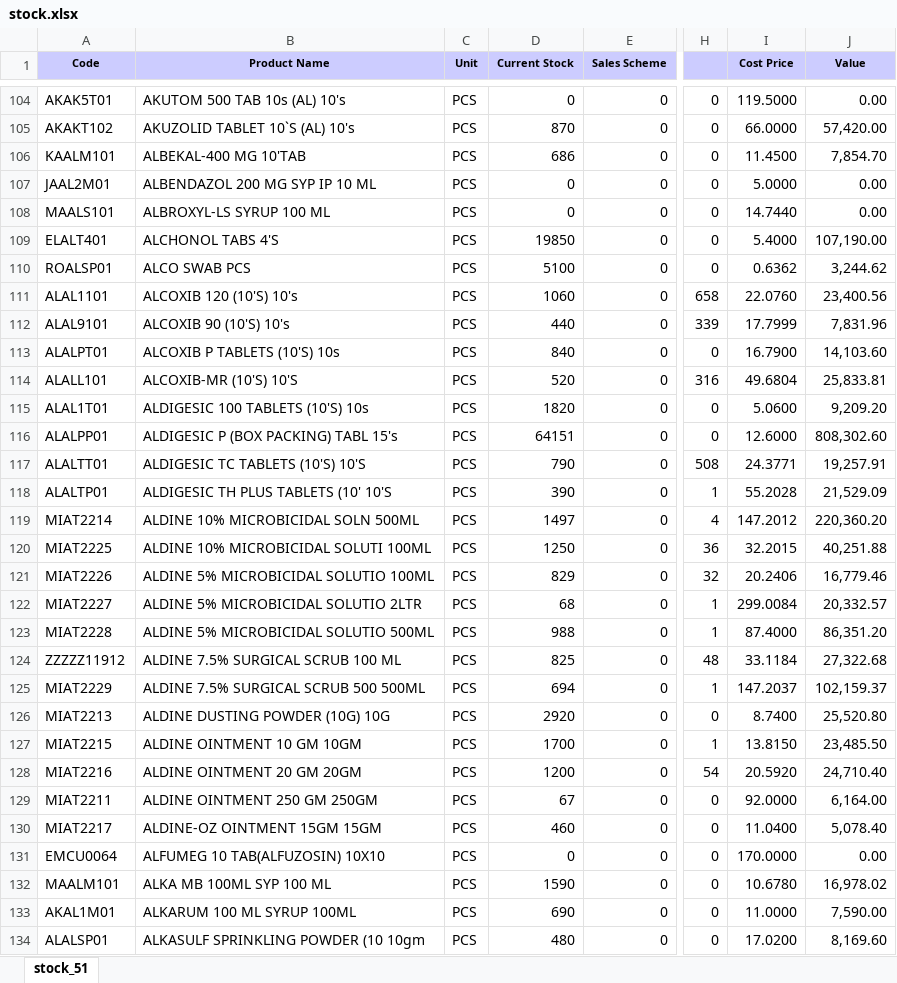
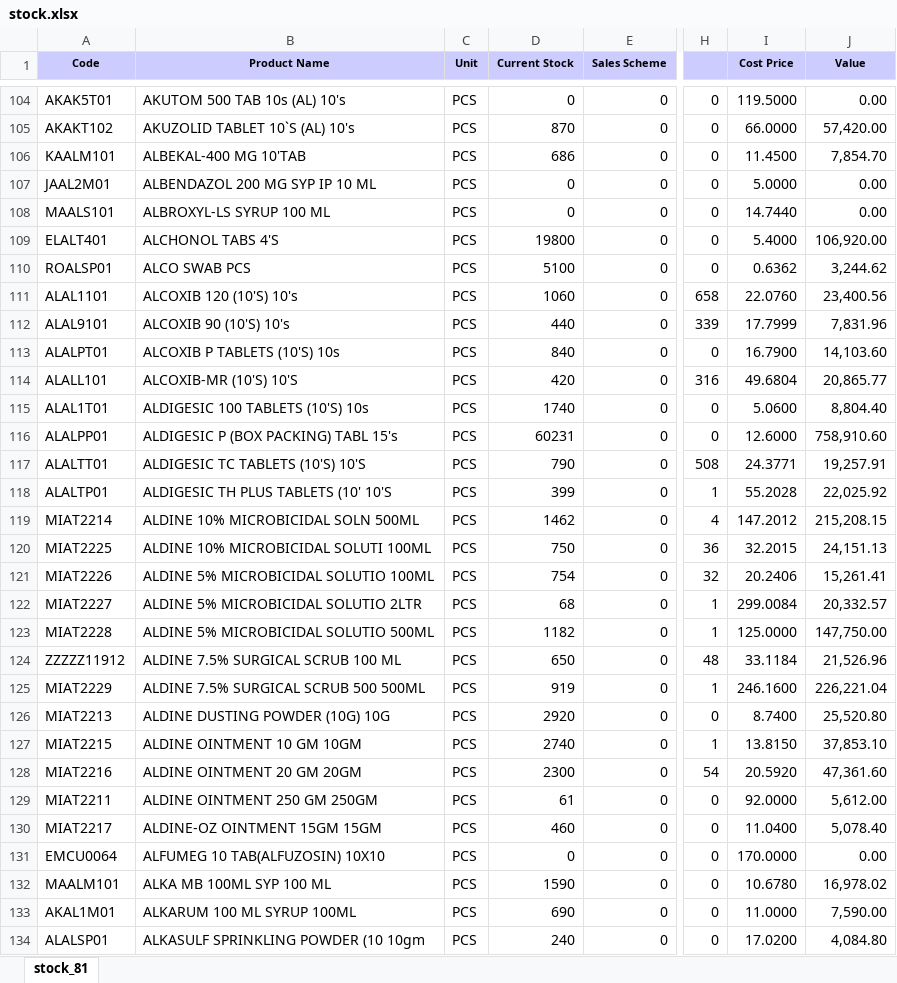
Before and after one commit to ishwarpharma/ishwarone, an Excel workbook: stock.xlsx, sheet stock_81, drawn as a sheet; only a part is shown, gaps mark what is left out; values as stored, in another font and other column widths than the file's, no borders; the diff covers the shown part only; the diff names each change by its address in the sheet, - before the commit and + after, or states it on an @@ line.

Commit message:
Add files via upload

```diff
--- a/stock.xlsx (sheet stock_81)
+++ b/stock.xlsx (sheet stock_81)
-sheet tab: stock_51
+sheet tab: stock_81
-D109 (Current Stock): 19850
+D109 (Current Stock): 19800
-J109 (Value): 107,190.00
+J109 (Value): 106,920.00
-D114 (Current Stock): 520
+D114 (Current Stock): 420
-J114 (Value): 25,833.81
+J114 (Value): 20,865.77
-D115 (Current Stock): 1820
+D115 (Current Stock): 1740
-J115 (Value): 9,209.20
+J115 (Value): 8,804.40
-D116 (Current Stock): 64151
+D116 (Current Stock): 60231
-J116 (Value): 808,302.60
+J116 (Value): 758,910.60
-D118 (Current Stock): 390
+D118 (Current Stock): 399
-J118 (Value): 21,529.09
+J118 (Value): 22,025.92
-D119 (Current Stock): 1497
+D119 (Current Stock): 1462
-J119 (Value): 220,360.20
+J119 (Value): 215,208.15
-D120 (Current Stock): 1250
+D120 (Current Stock): 750
-J120 (Value): 40,251.88
+J120 (Value): 24,151.13
-D121 (Current Stock): 829
+D121 (Current Stock): 754
-J121 (Value): 16,779.46
+J121 (Value): 15,261.41
-D123 (Current Stock): 988
+D123 (Current Stock): 1182
-I123 (Cost Price): 87.4000
+I123 (Cost Price): 125.0000
-J123 (Value): 86,351.20
+J123 (Value): 147,750.00
-D124 (Current Stock): 825
+D124 (Current Stock): 650
-J124 (Value): 27,322.68
+J124 (Value): 21,526.96
-D125 (Current Stock): 694
+D125 (Current Stock): 919
-I125 (Cost Price): 147.2037
+I125 (Cost Price): 246.1600
-J125 (Value): 102,159.37
+J125 (Value): 226,221.04
-D127 (Current Stock): 1700
+D127 (Current Stock): 2740
-J127 (Value): 23,485.50
+J127 (Value): 37,853.10
-D128 (Current Stock): 1200
+D128 (Current Stock): 2300
-J128 (Value): 24,710.40
+J128 (Value): 47,361.60
-D129 (Current Stock): 67
+D129 (Current Stock): 61
-J129 (Value): 6,164.00
+J129 (Value): 5,612.00
-D134 (Current Stock): 480
+D134 (Current Stock): 240
-J134 (Value): 8,169.60
+J134 (Value): 4,084.80
```
Also changed, not shown: 12 added rows, 2 removed rows and 1537 edited cells elsewhere in this sheet.
